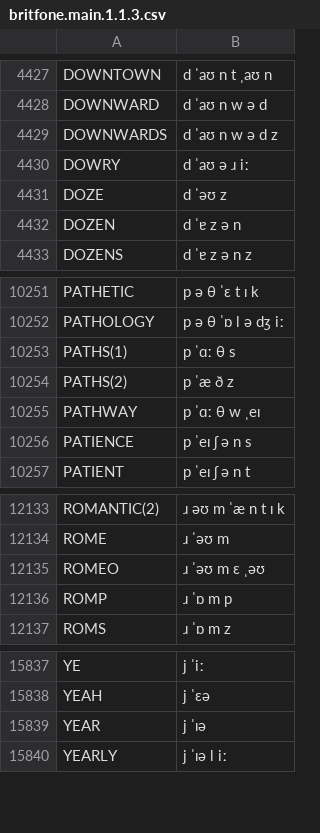
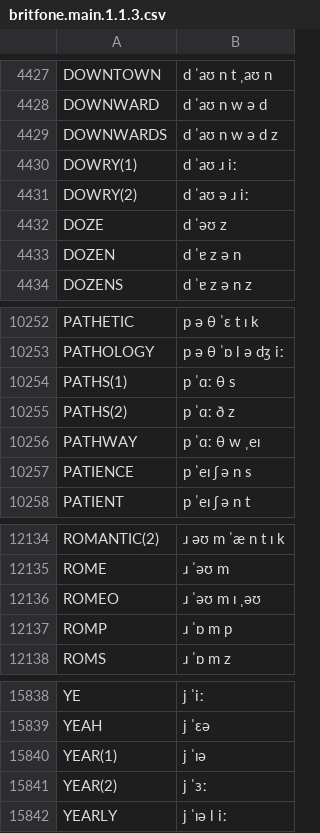
Before and after one commit to JoseLlarena/Britfone, a CSV file: britfone.main.1.1.3.csv, drawn as a sheet; only a part is shown, gaps mark what is left out.

Commit message:
fix: paths, romeo; modify: year, dowry; add: modify, dowry

```diff
--- a/britfone.main.1.1.3.csv
+++ b/britfone.main.1.1.3.csv
@@ -4429,3 +4429,4 @@ DOWNWARD, d ˈaʊ n w ə d
 DOWNWARDS, d ˈaʊ n w ə d z
-DOWRY, d ˈaʊ ə ɹ iː
+DOWRY(1), d ˈaʊ ɹ iː
+DOWRY(2), d ˈaʊ ə ɹ iː
 DOZE, d ˈəʊ z
@@ -10253,3 +10254,3 @@ PATHOLOGY, p ə θ ˈɒ l ə dʒ iː
 PATHS(1), p ˈɑː θ s
-PATHS(2), p ˈæ ð z
+PATHS(2), p ˈɑː ð z
 PATHWAY, p ˈɑː θ w ˌeɪ
@@ -12134,3 +12135,3 @@ ROMANTIC(2), ɹ əʊ m ˈæ n t ɪ k
 ROME, ɹ ˈəʊ m
-ROMEO, ɹ ˈəʊ m ɛ ˌəʊ
+ROMEO, ɹ ˈəʊ m ɪ ˌəʊ
 ROMP, ɹ ˈɒ m p
@@ -15838,3 +15839,4 @@ YE, j ˈiː
 YEAH, j ˈɛə
-YEAR, j ˈɪə
+YEAR(1), j ˈɪə
+YEAR(2), j ˈɜː
 YEARLY, j ˈɪə l iː
```
